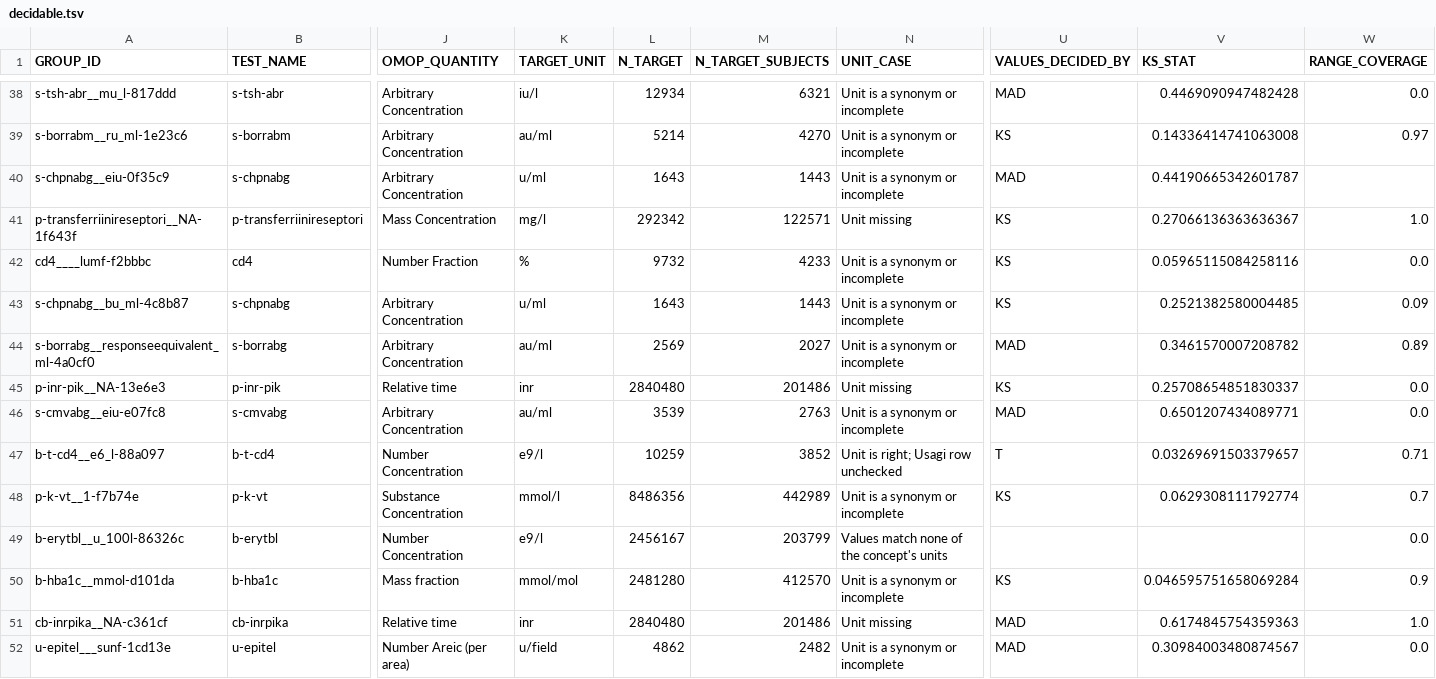
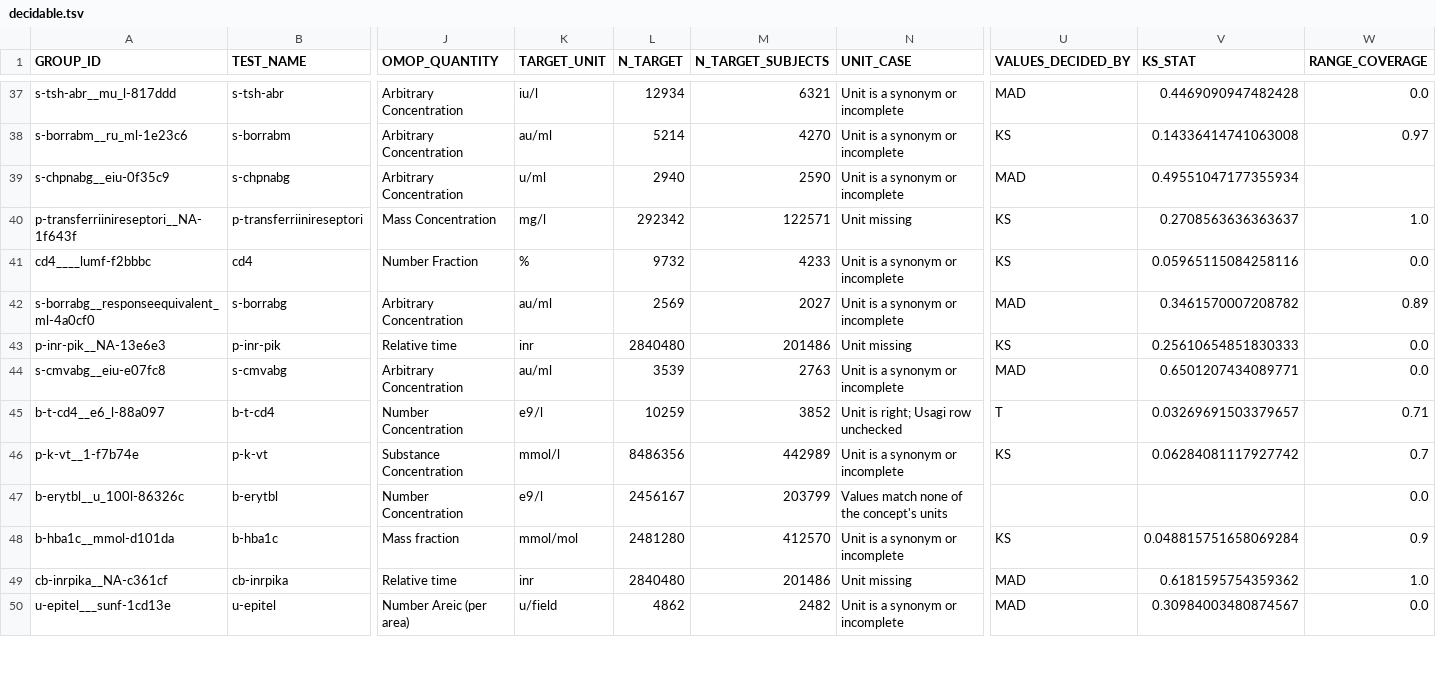
Before and after one commit to FINNGEN/kanta_lab_injection, a TSV file: data/unharmonized/decidable.tsv, drawn as a sheet; only a part is shown, gaps mark what is left out; removed rows and columns are numbered as before the commit, all else as after; rows hold the shown columns only; the diff covers the shown part only; the diff names each change by its address in the sheet, - before the commit and + after, or states it on an @@ line.

Commit message:
updated secondary ijection with new data of 06/11

```diff
--- a/data/unharmonized/decidable.tsv
+++ b/data/unharmonized/decidable.tsv
-L39 (N_TARGET): 1643
+L39 (N_TARGET): 2940
-M39 (N_TARGET_SUBJECTS): 1443
+M39 (N_TARGET_SUBJECTS): 2590
-V39 (KS_STAT): 0.44190665342601787
+V39 (KS_STAT): 0.49551047177355934
-V40 (KS_STAT): 0.27066136363636367
+V40 (KS_STAT): 0.2708563636363637
-row 43: s-chpnabg__bu_ml-4c8b87 | s-chpnabg | Arbitrary Concentration | u/ml | 1643 | 1443 | Unit is a synonym or incomplete | KS | 0.2521382580004485 | 0.09
-V43 (KS_STAT): 0.25708654851830337
+V43 (KS_STAT): 0.25610654851830333
-V46 (KS_STAT): 0.0629308111792774
+V46 (KS_STAT): 0.06284081117927742
-V48 (KS_STAT): 0.046595751658069284
+V48 (KS_STAT): 0.048815751658069284
-V49 (KS_STAT): 0.6174845754359363
+V49 (KS_STAT): 0.6181595754359362
```
Also changed, not shown: 1 added row, 2 removed rows, 1 moved row and 26 edited cells elsewhere in this file, data/unharmonized/candidates.tsv, data/unharmonized/groups.tsv, 3 other files.
